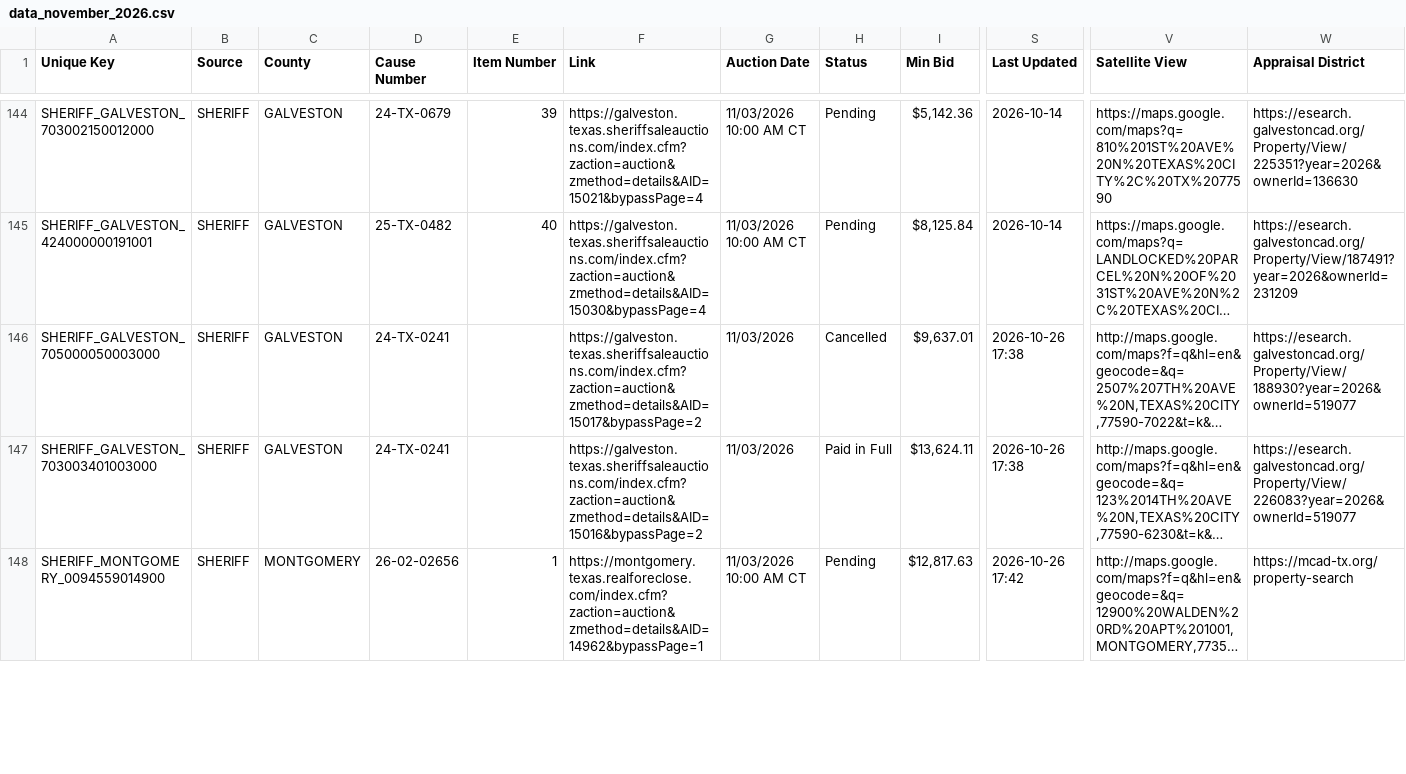
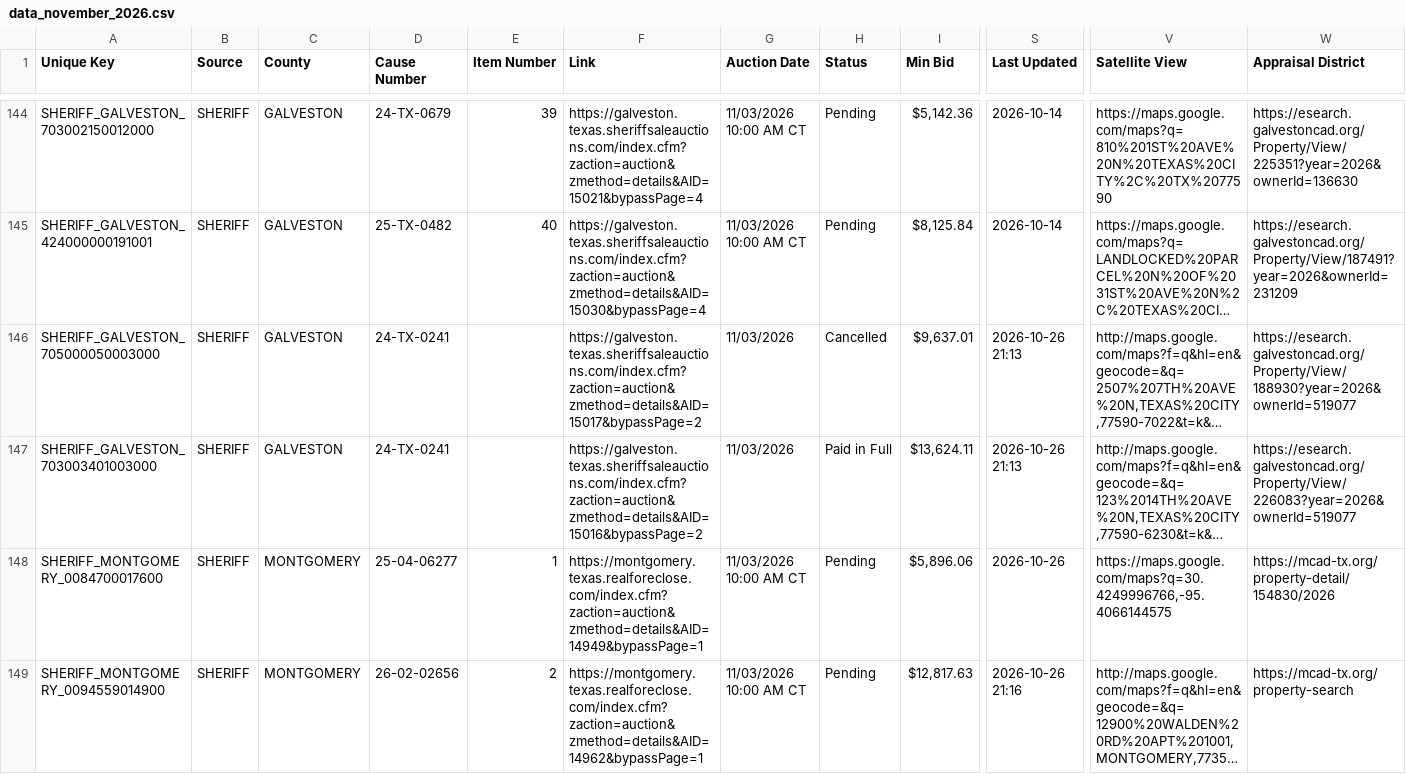
Before and after one commit to fahadkhan0318/auction-bot, a CSV file: data_november_2026.csv, drawn as a sheet; only a part is shown, gaps mark what is left out; long unchanged cells end in …; addresses are those after the commit; rows hold the shown columns only; the diff covers the shown part only; the diff names each change by its address in the sheet, - before the commit and + after, or states it on an @@ line.

```diff
--- a/data_november_2026.csv
+++ b/data_november_2026.csv
-S146:S147 (Last Updated): 2026-10-26 17:38
+S146:S147 (Last Updated): 2026-10-26 21:13
+row 148: SHERIFF_MONTGOMERY_0084700017600 | SHERIFF | MONTGOMERY | 25-04-06277 | 1 | https://montgomery.texas.realforeclose.com/index.cfm?zaction=auction&zmethod=details&AID=14949&bypassPage=1 | 11/03/2026 10:00 AM CT | Pending | $5,896.06 | 2026-10-26 | https://maps.google.com/maps?q=30.4249996766,-95.4066144575 | https://mcad-tx.org/property-detail/154830/2026
-E149 (Item Number): 1
+E149 (Item Number): 2
-S149 (Last Updated): 2026-10-26 17:42
+S149 (Last Updated): 2026-10-26 21:16
```
Also changed, not shown: 1 removed row and 47 edited cells elsewhere in this file.
